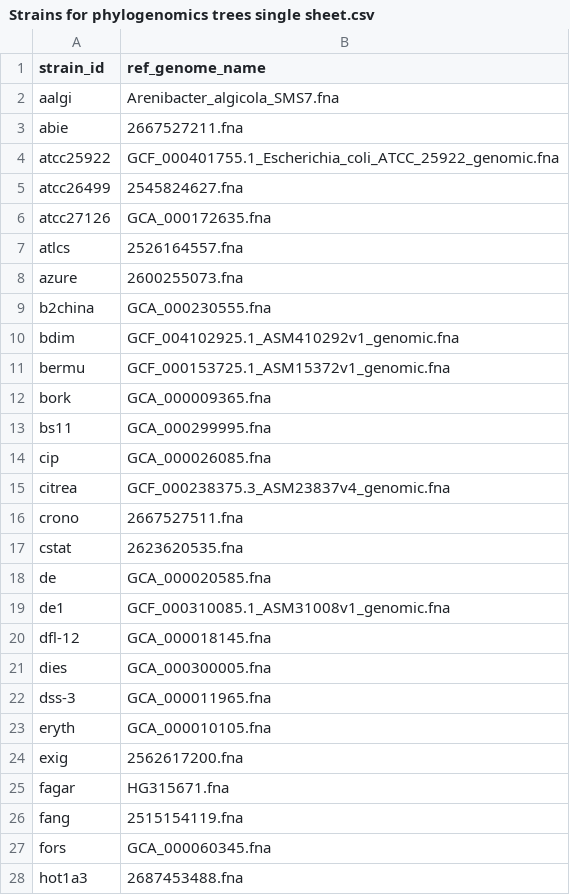
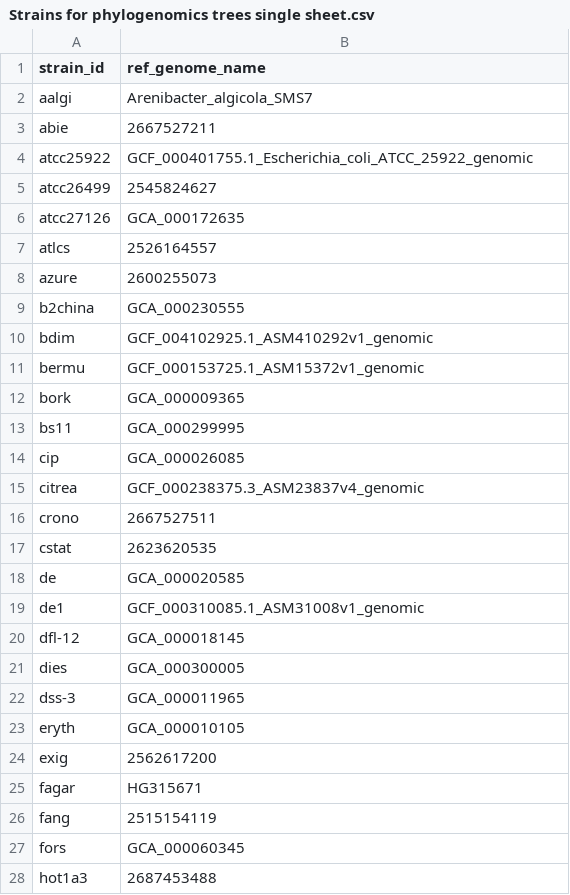
Before and after one commit to segrelab/iamm-collection, a CSV file: Strains for phylogenomics trees single sheet.csv, drawn as a sheet; only a part is shown; the diff covers the shown part only.

Commit message:
Remove file extensions

```diff
--- a/Strains for phylogenomics trees single sheet.csv
+++ b/Strains for phylogenomics trees single sheet.csv
@@ -1,28 +1,28 @@
 strain_id,ref_genome_name
-aalgi,Arenibacter_algicola_SMS7.fna
-abie,2667527211.fna
-atcc25922,GCF_000401755.1_Escherichia_coli_ATCC_25922_genomic.fna
-atcc26499,2545824627.fna
-atcc27126,GCA_000172635.fna
-atlcs,2526164557.fna
-azure,2600255073.fna
-b2china,GCA_000230555.fna
-bdim,GCF_004102925.1_ASM410292v1_genomic.fna
-bermu,GCF_000153725.1_ASM15372v1_genomic.fna
-bork,GCA_000009365.fna
-bs11,GCA_000299995.fna
-cip,GCA_000026085.fna
-citrea,GCF_000238375.3_ASM23837v4_genomic.fna
-crono,2667527511.fna
-cstat,2623620535.fna
-de,GCA_000020585.fna
-de1,GCF_000310085.1_ASM31008v1_genomic.fna
-dfl-12,GCA_000018145.fna
-dies,GCA_000300005.fna
-dss-3,GCA_000011965.fna
-eryth,GCA_000010105.fna
-exig,2562617200.fna
-fagar,HG315671.fna
-fang,2515154119.fna
-fors,GCA_000060345.fna
-hot1a3,2687453488.fna
+aalgi,Arenibacter_algicola_SMS7
+abie,2667527211
+atcc25922,GCF_000401755.1_Escherichia_coli_ATCC_25922_genomic
+atcc26499,2545824627
+atcc27126,GCA_000172635
+atlcs,2526164557
+azure,2600255073
+b2china,GCA_000230555
+bdim,GCF_004102925.1_ASM410292v1_genomic
+bermu,GCF_000153725.1_ASM15372v1_genomic
+bork,GCA_000009365
+bs11,GCA_000299995
+cip,GCA_000026085
+citrea,GCF_000238375.3_ASM23837v4_genomic
+crono,2667527511
+cstat,2623620535
+de,GCA_000020585
+de1,GCF_000310085.1_ASM31008v1_genomic
+dfl-12,GCA_000018145
+dies,GCA_000300005
+dss-3,GCA_000011965
+eryth,GCA_000010105
+exig,2562617200
+fagar,HG315671
+fang,2515154119
+fors,GCA_000060345
+hot1a3,2687453488
```
Also changed, not shown: 42 edited cells elsewhere in this file.
